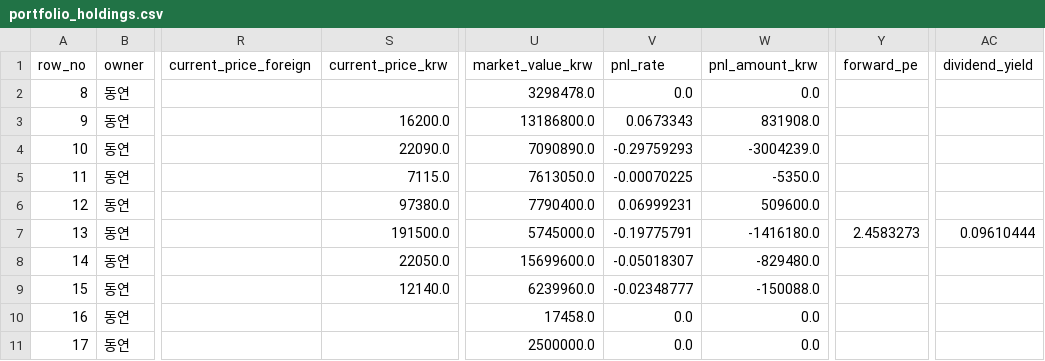
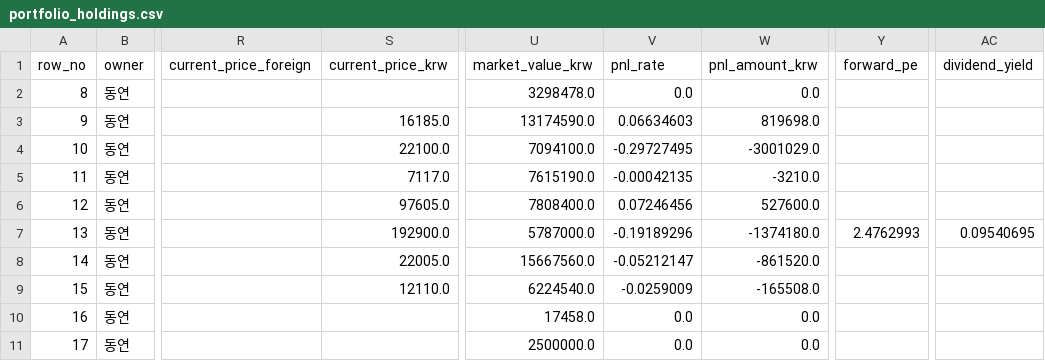
Before and after one commit to Wandongkee/portfolio-dashboard, a CSV file: web_data/portfolio_holdings.csv, drawn as a sheet; only a part is shown, gaps mark what is left out; the diff covers the shown part only; the diff names each change by its address in the sheet, - before the commit and + after, or states it on an @@ line.

Commit message:
Update portfolio data 2026-11-24 10:42:21

```diff
--- a/web_data/portfolio_holdings.csv
+++ b/web_data/portfolio_holdings.csv
-S3 (current_price_krw): 16200.0
+S3 (current_price_krw): 16185.0
-U3 (market_value_krw): 13186800.0
+U3 (market_value_krw): 13174590.0
-V3 (pnl_rate): 0.0673343
+V3 (pnl_rate): 0.06634603
-W3 (pnl_amount_krw): 831908.0
+W3 (pnl_amount_krw): 819698.0
-S4 (current_price_krw): 22090.0
+S4 (current_price_krw): 22100.0
-U4 (market_value_krw): 7090890.0
+U4 (market_value_krw): 7094100.0
-V4 (pnl_rate): -0.29759293
+V4 (pnl_rate): -0.29727495
-W4 (pnl_amount_krw): -3004239.0
+W4 (pnl_amount_krw): -3001029.0
-S5 (current_price_krw): 7115.0
+S5 (current_price_krw): 7117.0
-U5 (market_value_krw): 7613050.0
+U5 (market_value_krw): 7615190.0
-V5 (pnl_rate): -0.00070225
+V5 (pnl_rate): -0.00042135
-W5 (pnl_amount_krw): -5350.0
+W5 (pnl_amount_krw): -3210.0
-S6 (current_price_krw): 97380.0
+S6 (current_price_krw): 97605.0
-U6 (market_value_krw): 7790400.0
+U6 (market_value_krw): 7808400.0
-V6 (pnl_rate): 0.06999231
+V6 (pnl_rate): 0.07246456
-W6 (pnl_amount_krw): 509600.0
+W6 (pnl_amount_krw): 527600.0
-S7 (current_price_krw): 191500.0
+S7 (current_price_krw): 192900.0
-U7 (market_value_krw): 5745000.0
+U7 (market_value_krw): 5787000.0
-V7 (pnl_rate): -0.19775791
+V7 (pnl_rate): -0.19189296
-W7 (pnl_amount_krw): -1416180.0
+W7 (pnl_amount_krw): -1374180.0
-Y7 (forward_pe): 2.4583273
+Y7 (forward_pe): 2.4762993
-AC7 (dividend_yield): 0.09610444
+AC7 (dividend_yield): 0.09540695
-S8 (current_price_krw): 22050.0
+S8 (current_price_krw): 22005.0
-U8 (market_value_krw): 15699600.0
+U8 (market_value_krw): 15667560.0
-V8 (pnl_rate): -0.05018307
+V8 (pnl_rate): -0.05212147
-W8 (pnl_amount_krw): -829480.0
+W8 (pnl_amount_krw): -861520.0
-S9 (current_price_krw): 12140.0
+S9 (current_price_krw): 12110.0
-U9 (market_value_krw): 6239960.0
+U9 (market_value_krw): 6224540.0
-V9 (pnl_rate): -0.02348777
+V9 (pnl_rate): -0.0259009
-W9 (pnl_amount_krw): -150088.0
+W9 (pnl_amount_krw): -165508.0
```
Also changed, not shown: 170 edited cells elsewhere in this file, web_data/housing_index.csv, web_data/portfolio_history.csv, 3 other files.
